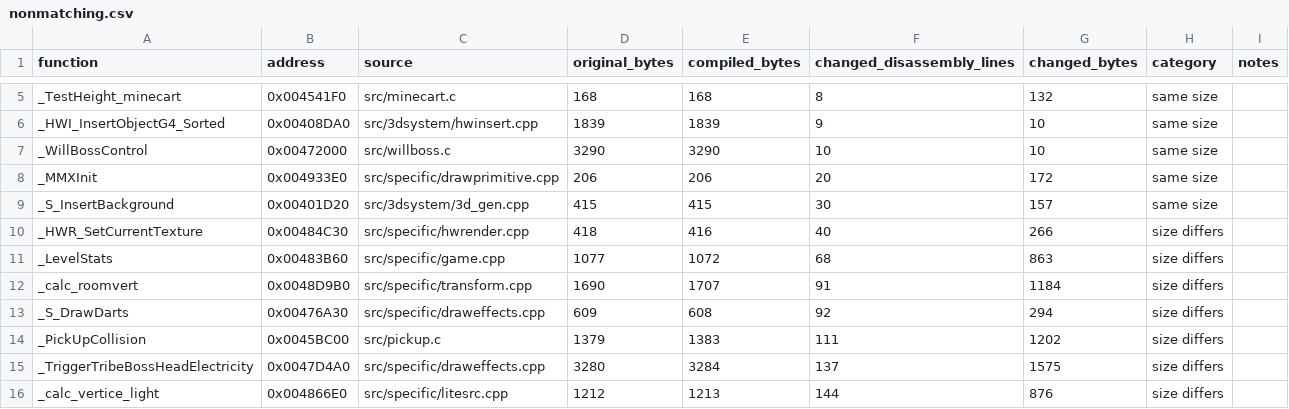
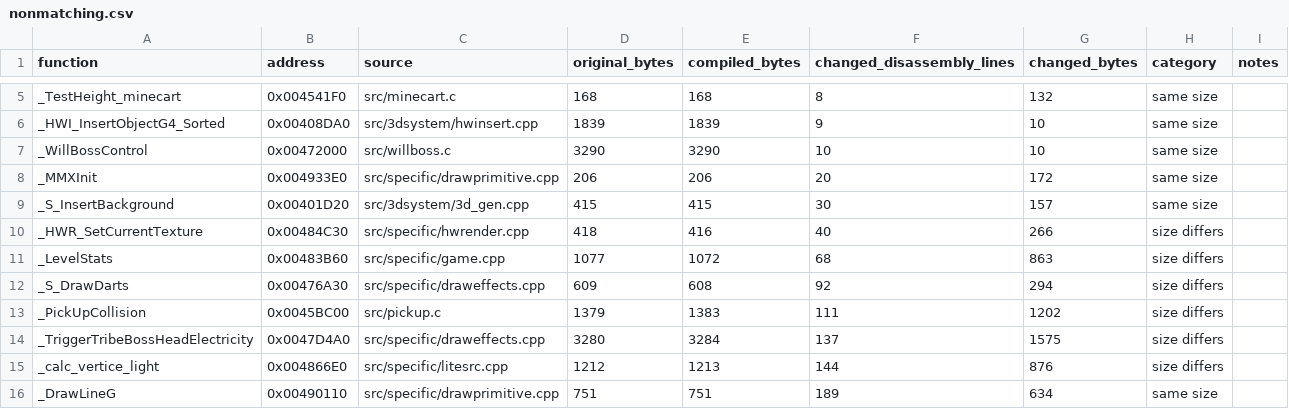
Before and after one commit to LostArtefacts/tr03, a CSV file: docs/nonmatching.csv, drawn as a sheet; only a part is shown, gaps mark what is left out; the shorter side is filled out with more unchanged rows.

Commit message:
Match calc_roomvert
Keep projected depth separate from fog shading, and evaluate the
water lookup column before its row. Preserve matrix reads in a
separate background projection unit.

Full comparison: 1476/1498 exact. All 1475 earlier matches are retained;
calc_roomvert is the only gain.

```diff
--- a/docs/nonmatching.csv
+++ b/docs/nonmatching.csv
@@ -11,3 +11,2 @@ _HWR_SetCurrentTexture,0x00484C30,src/specific/hwrender.cpp,418,416,40,266,size
 _LevelStats,0x00483B60,src/specific/game.cpp,1077,1072,68,863,size differs,
-_calc_roomvert,0x0048D9B0,src/specific/transform.cpp,1690,1707,91,1184,size differs,
 _S_DrawDarts,0x00476A30,src/specific/draweffects.cpp,609,608,92,294,size differs,
```
Also changed, not shown: 4 other files.
